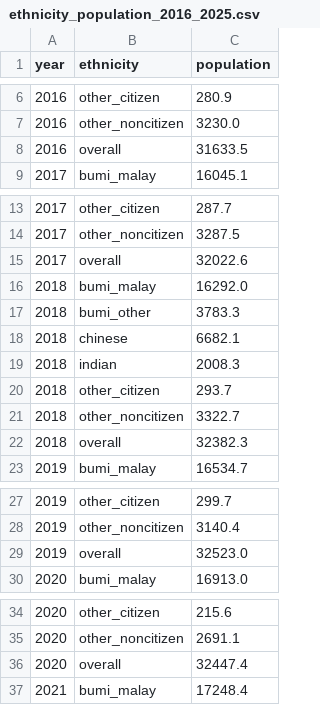
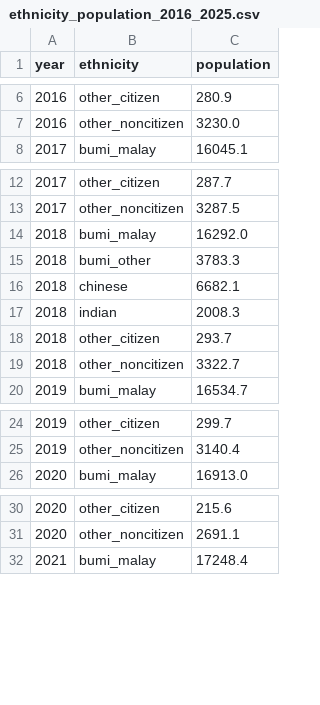
Before and after one commit to KYLoong/VegaLite_DV2, a CSV file: data/ethnicity_population_2016_2025.csv, drawn as a sheet; only a part is shown, gaps mark what is left out; the diff covers the shown part only.

Commit message:
remove overall in the dataset

```diff
--- a/data/ethnicity_population_2016_2025.csv
+++ b/data/ethnicity_population_2016_2025.csv
@@ -7,3 +7,2 @@ year,ethnicity,population
 2016,other_noncitizen,3230.0
-2016,overall,31633.5
 2017,bumi_malay,16045.1
@@ -14,3 +13,2 @@ year,ethnicity,population
 2017,other_noncitizen,3287.5
-2017,overall,32022.6
 2018,bumi_malay,16292.0
@@ -21,3 +19,2 @@ year,ethnicity,population
 2018,other_noncitizen,3322.7
-2018,overall,32382.3
 2019,bumi_malay,16534.7
@@ -28,3 +25,2 @@ year,ethnicity,population
 2019,other_noncitizen,3140.4
-2019,overall,32523.0
 2020,bumi_malay,16913.0
@@ -35,3 +31,2 @@ year,ethnicity,population
 2020,other_noncitizen,2691.1
-2020,overall,32447.4
 2021,bumi_malay,17248.4
```
Also changed, not shown: 5 removed rows elsewhere in this file, 1 other file.
